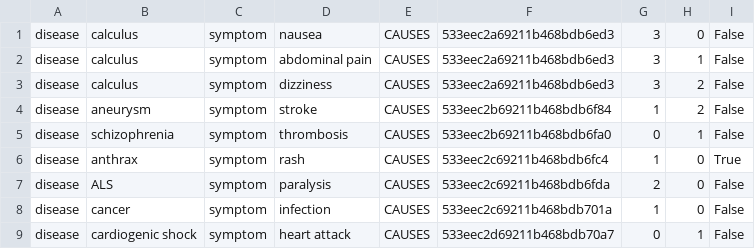
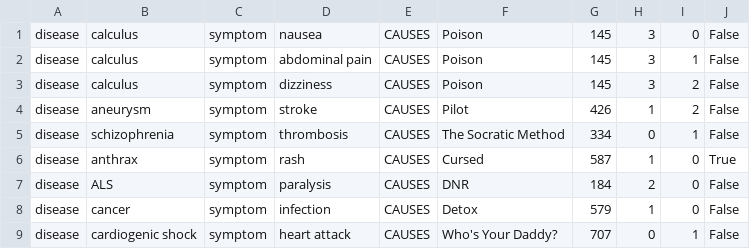
Before and after one commit to machinalis/iepy, a CSV file: tvseries/causes_reference.csv, drawn as a sheet; only a part is shown; removed rows and columns are numbered as before the commit, all else as after; the diff names each change by its address in the sheet, - before the commit and + after, or states it on an @@ line.

Commit message:
Fix reference corpus to use a natural key for the text segment instead of the DB dependent ID.

```diff
--- a/tvseries/causes_reference.csv
+++ b/tvseries/causes_reference.csv
-column F, rows 1-9: 533eec2a69211b468bdb6ed3 | 533eec2a69211b468bdb6ed3 | 533eec2a69211b468bdb6ed3 | 533eec2b69211b468bdb6f84 | 533eec2b69211b468bdb6fa0 | 533eec2c69211b468bdb6fc4 | 533eec2c69211b468bdb6fda | 533eec2c69211b468bdb701a | 533eec2d69211b468bdb70a7
+column F, rows 1-9: Poison | Poison | Poison | Pilot | The Socratic Method | Cursed | DNR | Detox | Who's Your Daddy?
+column G, rows 1-9: 145 | 145 | 145 | 426 | 334 | 587 | 184 | 579 | 707
```
